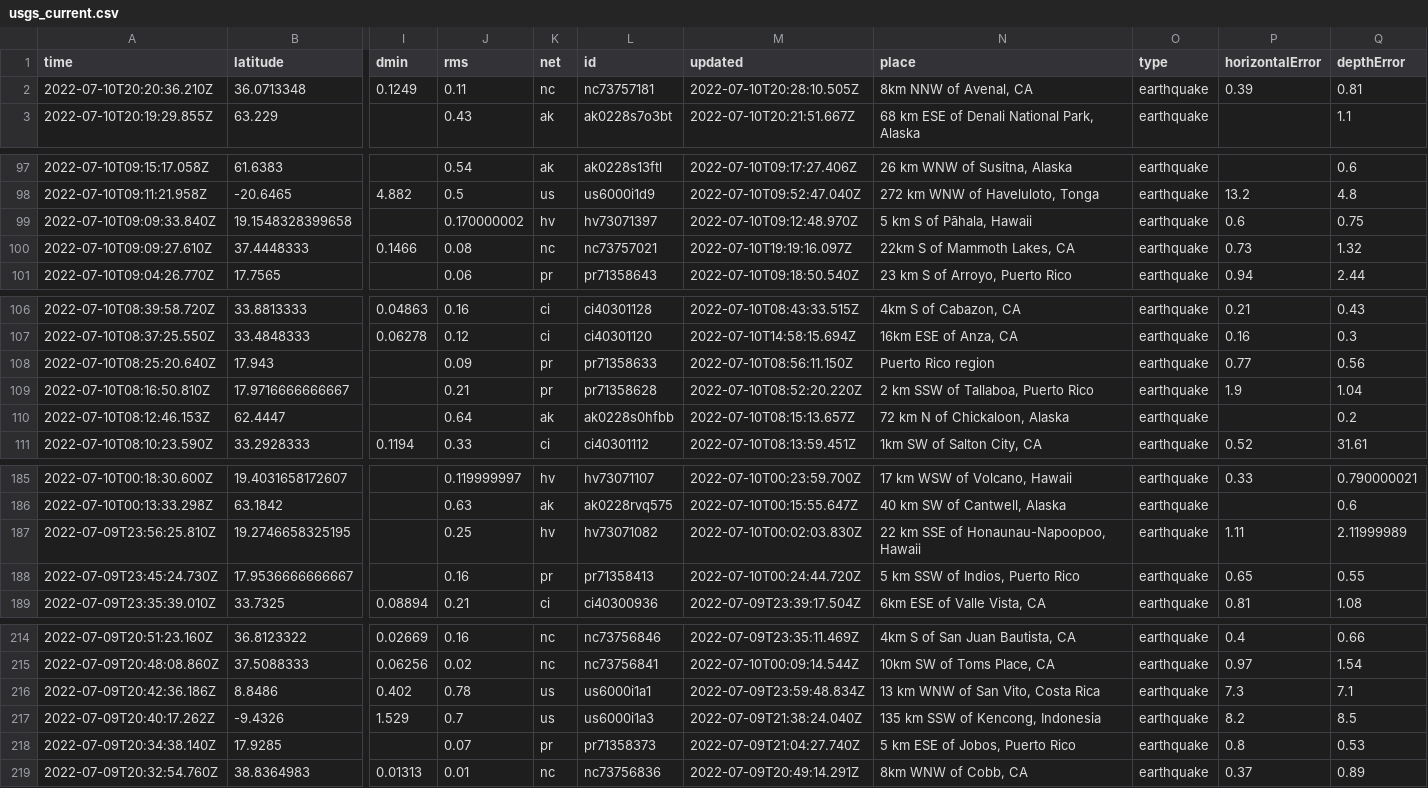
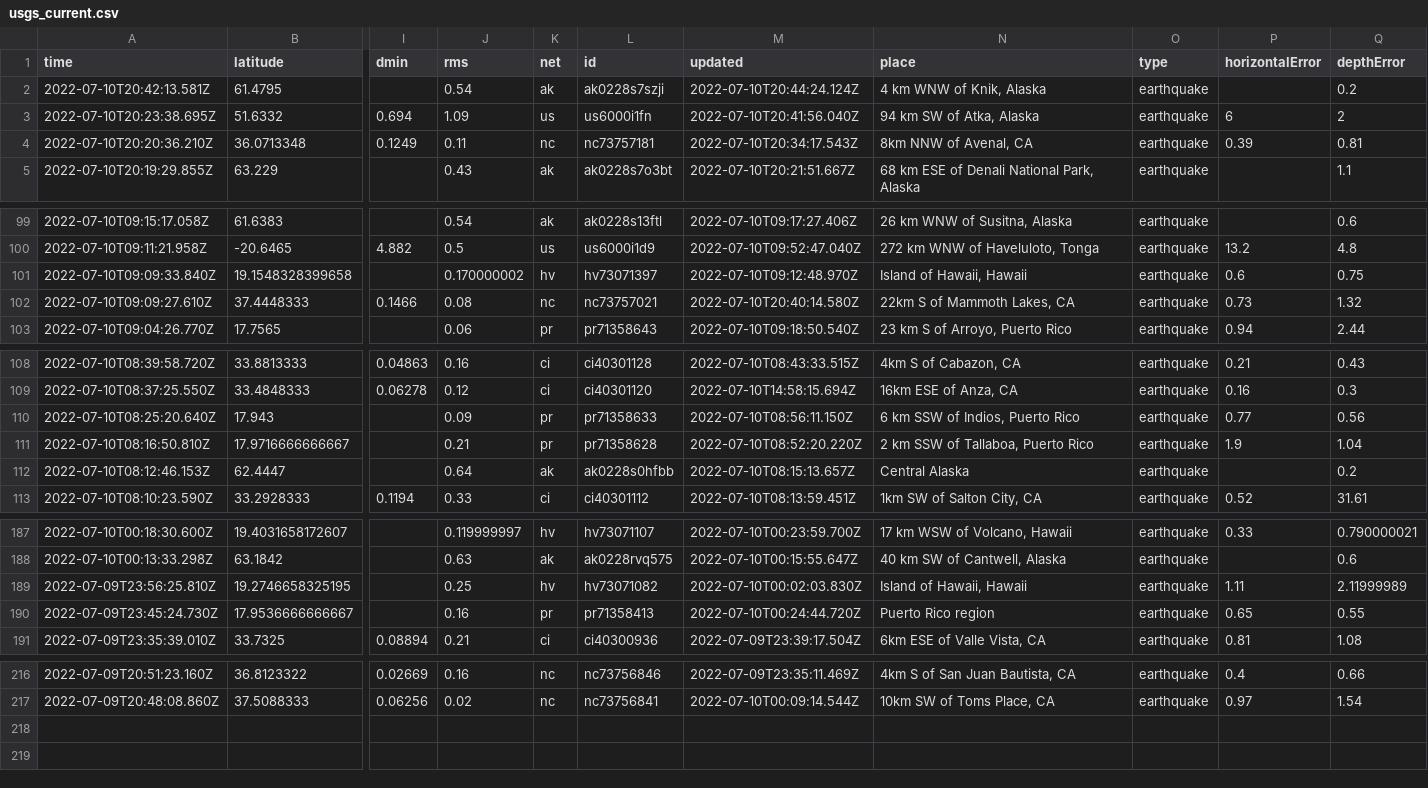
Before and after one commit to CHelmsenterprisenewscom/my-reporting-robot, a CSV file: usgs_current.csv, drawn as a sheet; only a part is shown, gaps mark what is left out; removed rows and columns are numbered as before the commit, all else as after; rows hold the shown columns only; the diff covers the shown part only; the diff names each change by its address in the sheet, - before the commit and + after, or states it on an @@ line.

```diff
--- a/usgs_current.csv
+++ b/usgs_current.csv
+row 2: 2022-07-10T20:42:13.581Z | 61.4795 |  | 0.54 | ak | ak0228s7szji | 2022-07-10T20:44:24.124Z | 4 km WNW of Knik, Alaska | earthquake |  | 0.2
+row 3: 2022-07-10T20:23:38.695Z | 51.6332 | 0.694 | 1.09 | us | us6000i1fn | 2022-07-10T20:41:56.040Z | 94 km SW of Atka, Alaska | earthquake | 6 | 2
-M4 (updated): 2022-07-10T20:28:10.505Z
+M4 (updated): 2022-07-10T20:34:17.543Z
-N101 (place): 5 km S of Pāhala, Hawaii
+N101 (place): Island of Hawaii, Hawaii
-M102 (updated): 2022-07-10T19:19:16.097Z
+M102 (updated): 2022-07-10T20:40:14.580Z
-N110 (place): Puerto Rico region
+N110 (place): 6 km SSW of Indios, Puerto Rico
-N112 (place): 72 km N of Chickaloon, Alaska
+N112 (place): Central Alaska
-N189 (place): 22 km SSE of Honaunau-Napoopoo, Hawaii
+N189 (place): Island of Hawaii, Hawaii
-N190 (place): 5 km SSW of Indios, Puerto Rico
+N190 (place): Puerto Rico region
-row 216: 2022-07-09T20:42:36.186Z | 8.8486 | 0.402 | 0.78 | us | us6000i1a1 | 2022-07-09T23:59:48.834Z | 13 km WNW of San Vito, Costa Rica | earthquake | 7.3 | 7.1
-row 217: 2022-07-09T20:40:17.262Z | -9.4326 | 1.529 | 0.7 | us | us6000i1a3 | 2022-07-09T21:38:24.040Z | 135 km SSW of Kencong, Indonesia | earthquake | 8.2 | 8.5
-row 218: 2022-07-09T20:34:38.140Z | 17.9285 |  | 0.07 | pr | pr71358373 | 2022-07-09T21:04:27.740Z | 5 km ESE of Jobos, Puerto Rico | earthquake | 0.8 | 0.53
-row 219: 2022-07-09T20:32:54.760Z | 38.8364983 | 0.01313 | 0.01 | nc | nc73756836 | 2022-07-09T20:49:14.291Z | 8km WNW of Cobb, CA | earthquake | 0.37 | 0.89
```
Also changed, not shown: 7 edited cells elsewhere in this file.
